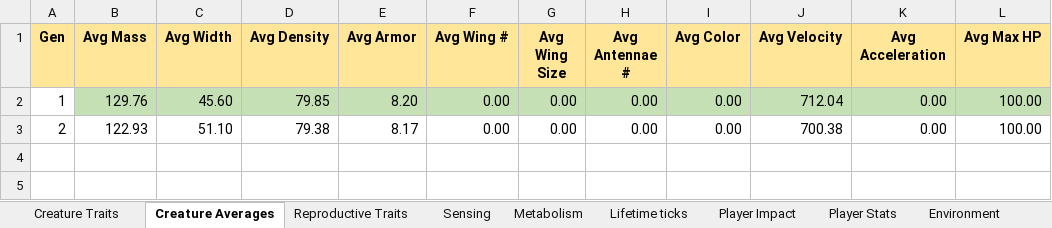
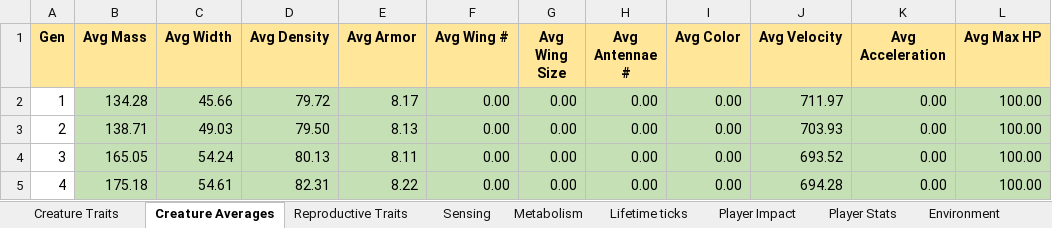
Before and after one commit to Programming-Chaos/evolvedTD, an Excel workbook: Data.xlsx, sheet Creature Averages, drawn as a sheet; values as stored, in another font and other column widths than the file's, no borders; the diff names each change by its address in the sheet, - before the commit and + after, or states it on an @@ line.

```diff
--- a/Data.xlsx (sheet Creature Averages)
+++ b/Data.xlsx (sheet Creature Averages)
-B2 (Avg Mass): 129.76
+B2 (Avg Mass): 134.28
-C2 (Avg Width): 45.60
+C2 (Avg Width): 45.66
-D2 (Avg Density): 79.85
+D2 (Avg Density): 79.72
-E2 (Avg Armor): 8.20
+E2 (Avg Armor): 8.17
-J2 (Avg Velocity): 712.04
+J2 (Avg Velocity): 711.97
-B3 (Avg Mass): 122.93
+B3 (Avg Mass): 138.71
-B3:L3 fill: none
+B3:L3 fill: #C5E0B4
-C3 (Avg Width): 51.10
+C3 (Avg Width): 49.03
-D3 (Avg Density): 79.38
+D3 (Avg Density): 79.50
-E3 (Avg Armor): 8.17
+E3 (Avg Armor): 8.13
-J3 (Avg Velocity): 700.38
+J3 (Avg Velocity): 703.93
+row 4: 3 | 165.05 | 54.24 | 80.13 | 8.11 | 0.00 | 0.00 | 0.00 | 0.00 | 693.52 | 0.00 | 100.00
+row 5: 4 | 175.18 | 54.61 | 82.31 | 8.22 | 0.00 | 0.00 | 0.00 | 0.00 | 694.28 | 0.00 | 100.00
```
Also changed, not shown: sheet Metabolism, sheet Creature Traits, sheet Reproductive Traits, sheet Player Impact, sheet Lifetime ticks, sheet Sensing, 2 more sheets, 9 other files.
